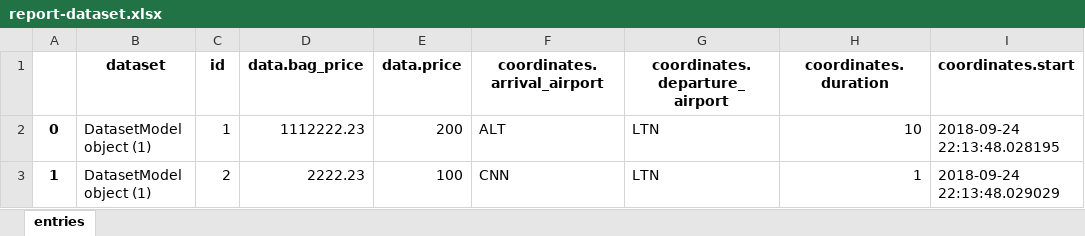
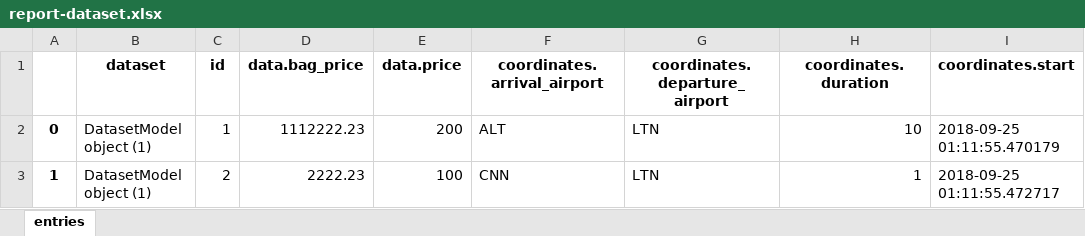
Before and after one commit to lordoftheflies/gargantula-scrapersite, an Excel workbook: media/report-dataset.xlsx, sheet entries, drawn as a sheet; values as stored, in another font and other column widths than the file's, no borders; the diff names each change by its address in the sheet, - before the commit and + after, or states it on an @@ line.

```diff
--- a/media/report-dataset.xlsx (sheet entries)
+++ b/media/report-dataset.xlsx (sheet entries)
-I2 (coordinates.start): 2018-09-24 22:13:48.028195
+I2 (coordinates.start): 2018-09-25 01:11:55.470179
-I3 (coordinates.start): 2018-09-24 22:13:48.029029
+I3 (coordinates.start): 2018-09-25 01:11:55.472717
```
Also changed, not shown: media/report-simple.xlsx, 2 other files.
